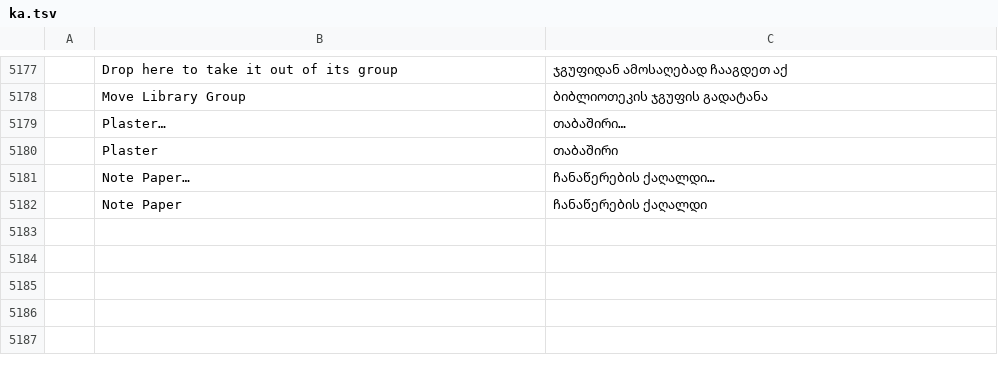
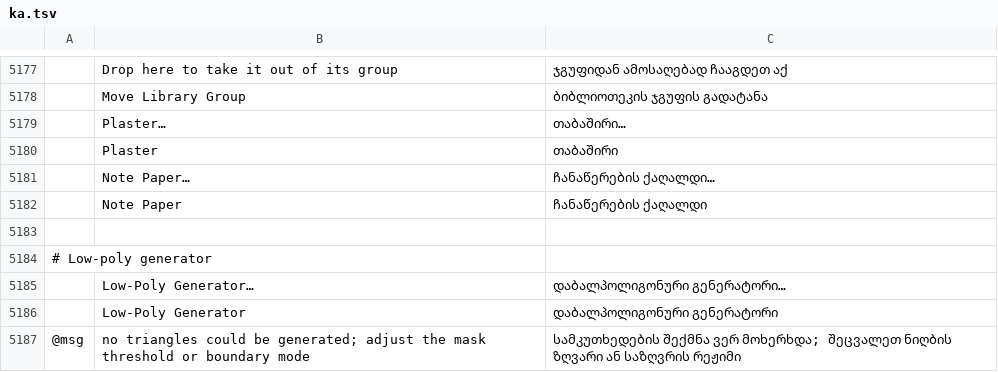
Before and after one commit to sakhavatali/VectorTest, a TSV file: crates/ui-egui/src/i18n/ka.tsv, drawn as a sheet; only a part is shown, gaps mark what is left out; the diff names each change by its address in the sheet, - before the commit and + after, or states it on an @@ line.

Commit message:
Add low-poly generator translations

```diff
--- a/crates/ui-egui/src/i18n/ka.tsv
+++ b/crates/ui-egui/src/i18n/ka.tsv
+row 5183: (empty)
+row 5184: # Low-poly generator
+row 5185:  | Low-Poly Generator… | დაბალპოლიგონური გენერატორი…
+row 5186:  | Low-Poly Generator | დაბალპოლიგონური გენერატორი
+row 5187: @msg | no triangles could be generated; adjust the mask threshold or boundary mode | სამკუთხედების შექმნა ვერ მოხერხდა; შეცვალეთ ნიღბის ზღვარი ან საზღვრის რეჟიმი
```
Also changed, not shown: crates/ui-egui/src/i18n/bg.tsv, crates/ui-egui/src/i18n/el.tsv, 20 other files.
